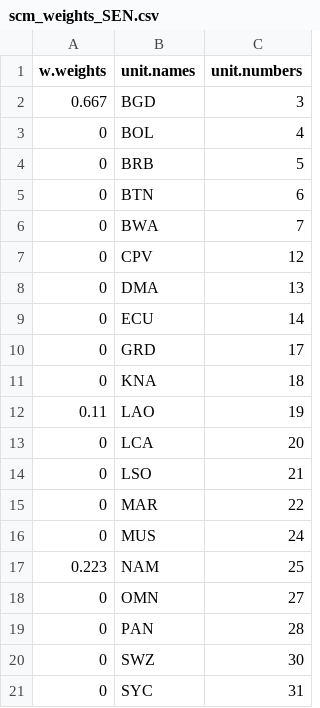
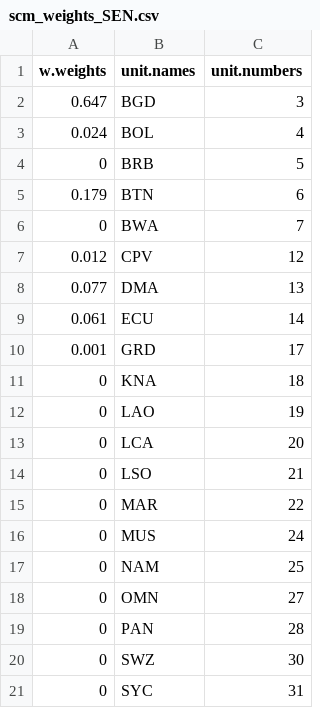
Before and after one commit to emschuck/macro3_project, a CSV file: output/tables/scm_weights_SEN.csv, drawn as a sheet.

```diff
--- a/output/tables/scm_weights_SEN.csv
+++ b/output/tables/scm_weights_SEN.csv
@@ -1,13 +1,13 @@
 "w.weights","unit.names","unit.numbers"
-0.667,"BGD",3
-0,"BOL",4
+0.647,"BGD",3
+0.024,"BOL",4
 0,"BRB",5
-0,"BTN",6
+0.179,"BTN",6
 0,"BWA",7
-0,"CPV",12
-0,"DMA",13
-0,"ECU",14
-0,"GRD",17
+0.012,"CPV",12
+0.077,"DMA",13
+0.061,"ECU",14
+0.001,"GRD",17
 0,"KNA",18
-0.11,"LAO",19
+0,"LAO",19
 0,"LCA",20
@@ -16,3 +16,3 @@
 0,"MUS",24
-0.223,"NAM",25
+0,"NAM",25
 0,"OMN",27
```
Also changed, not shown: output/tables/scm_paths_all_treated.csv, output/tables/scm_predictor_balance_CIV.csv, 50 other files.
